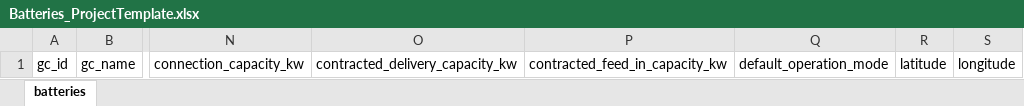
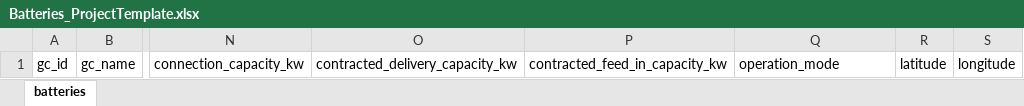
Before and after one commit to Zenmo/LUX_ProjectTemplate, an Excel workbook: data_ProjectTemplate/Batteries_ProjectTemplate.xlsx, sheet batteries, drawn as a sheet; only a part is shown, gaps mark what is left out; values as stored, in another font and other column widths than the file's, no borders; the diff names each change by its address in the sheet, - before the commit and + after, or states it on an @@ line.

```diff
--- a/data_ProjectTemplate/Batteries_ProjectTemplate.xlsx (sheet batteries)
+++ b/data_ProjectTemplate/Batteries_ProjectTemplate.xlsx (sheet batteries)
-Q1: default_operation_mode
+Q1: operation_mode
```
Also changed, not shown: data_ProjectTemplate/Buildings_ProjectTemplate.xlsx, 3 other files.
